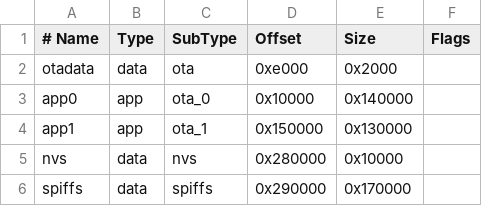
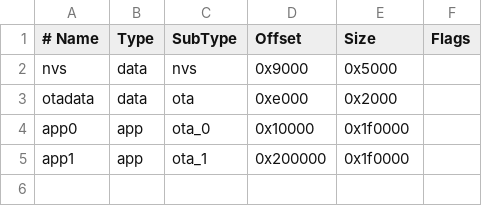
Before and after one commit to wellenvogel/esp32-nmea2000, a CSV file: partitions_custom.csv, drawn as a sheet.

Commit message:
change partition table to max. app partitions, no spiffs, nvs erase on full install

```diff
--- a/partitions_custom.csv
+++ b/partitions_custom.csv
@@ -1,6 +1,5 @@
 # Name,   Type, SubType, Offset,  Size, Flags
+nvs,      data, nvs,     0x9000,  0x5000
 otadata,  data, ota,     0xe000,  0x2000,
-app0,     app,  ota_0,   0x10000, 0x140000,
-app1,     app,  ota_1,   0x150000,0x130000,
-nvs,      data, nvs,     0x280000, 0x10000,
-spiffs,   data, spiffs,  0x290000,0x170000,
+app0,     app,  ota_0,   0x10000, 0x1f0000,
+app1,     app,  ota_1,   0x200000,0x1f0000,
```
